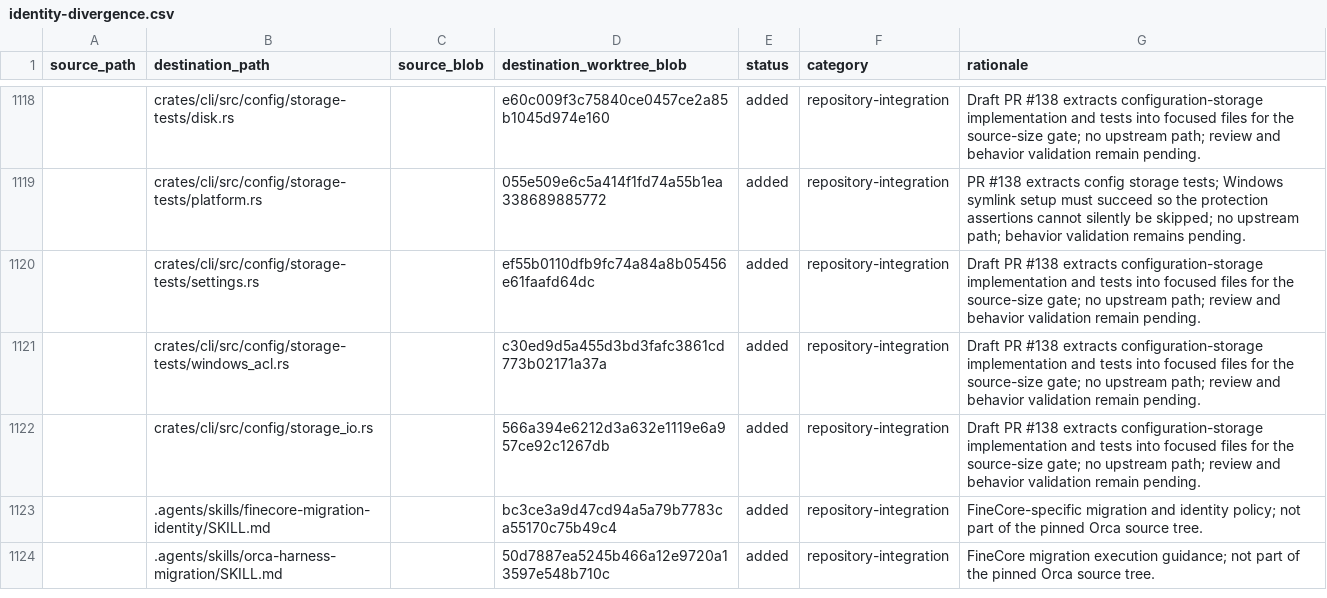
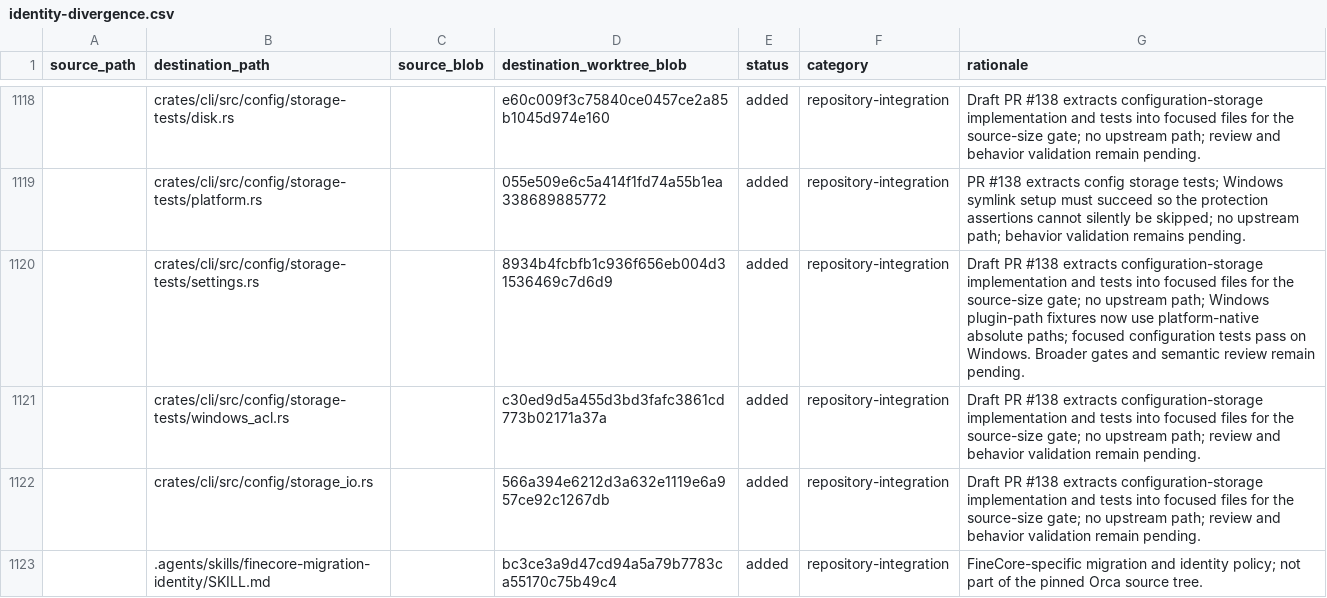
Before and after one commit to oigorbrito/FineCore, a CSV file: docs/identity-divergence.csv, drawn as a sheet; only a part is shown, gaps mark what is left out; the shorter side is filled out with more unchanged rows; the diff names each change by its address in the sheet, - before the commit and + after, or states it on an @@ line.

Commit message:
docs: reconcile settings test fixture ledger hash

```diff
--- a/docs/identity-divergence.csv
+++ b/docs/identity-divergence.csv
-D1120 (destination_worktree_blob): ef55b0110dfb9fc74a84a8b05456e61faafd64dc
+D1120 (destination_worktree_blob): 8934b4fcbfb1c936f656eb004d31536469c7d6d9
-G1120 (rationale): …upstream path; review and behavior validation remain pending.
+G1120 (rationale): …upstream path; Windows plugin-path fixtures now use platform-native absolute paths; focused configuration tests pass on Windows. Broader gates and semantic review remain pending.
```
